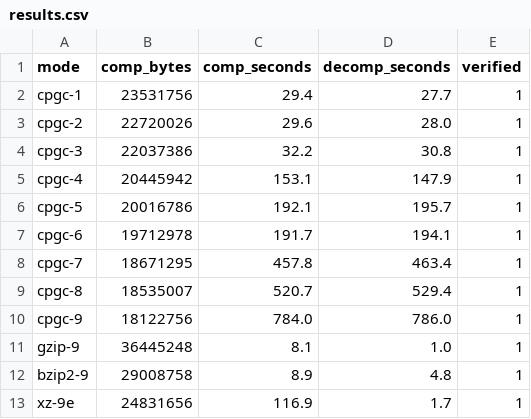
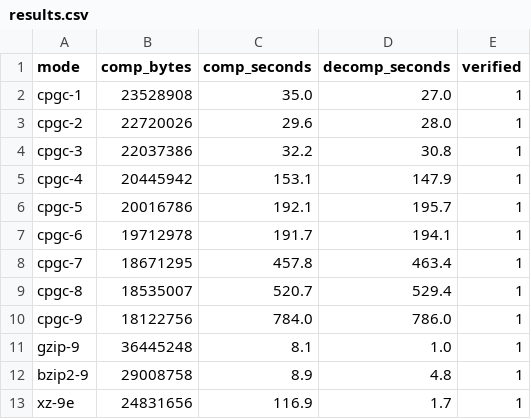
Before and after one commit to Union-Crax/CPGC, a CSV file: benchmarks/results.csv, drawn as a sheet.

```diff
--- a/benchmarks/results.csv
+++ b/benchmarks/results.csv
@@ -1,3 +1,3 @@
 mode,comp_bytes,comp_seconds,decomp_seconds,verified
-cpgc-1,23531756,29.4,27.7,1
+cpgc-1,23528908,35.0,27.0,1
 cpgc-2,22720026,29.6,28.0,1
```
